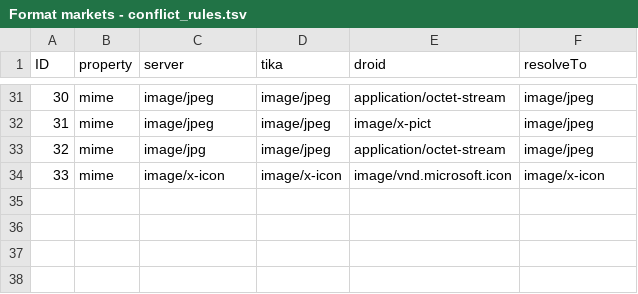
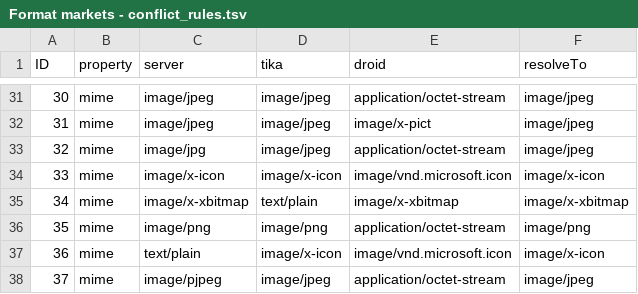
Before and after one commit to datascience/FormatAnalysis, a TSV file: Analysis/input data/Format markets - conflict_rules.tsv, drawn as a sheet; only a part is shown, gaps mark what is left out.

Commit message:
improving conflict reduction rules reporting

```diff
--- a/Analysis/input data/Format markets - conflict_rules.tsv
+++ b/Analysis/input data/Format markets - conflict_rules.tsv
@@ -34 +34,5 @@ ID	property	server	tika	droid	resolveTo
 33	mime	image/x-icon	image/x-icon	image/vnd.microsoft.icon	image/x-icon
+34	mime	image/x-xbitmap	text/plain	image/x-xbitmap	image/x-xbitmap
+35	mime	image/png	image/png	application/octet-stream	image/png
+36	mime	text/plain	image/x-icon	image/vnd.microsoft.icon	image/x-icon
+37	mime	image/pjpeg	image/jpeg	application/octet-stream	image/jpeg
```
Also changed, not shown: 3 other files.
